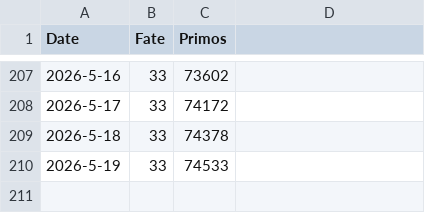
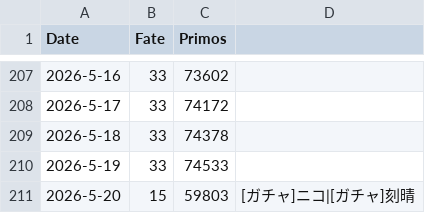
Before and after one commit to kahi221/kahi221.github.io, a CSV file: datas/gsn.csv, drawn as a sheet; only a part is shown, gaps mark what is left out.

```diff
--- a/datas/gsn.csv
+++ b/datas/gsn.csv
@@ -210 +210,2 @@ Date,Fate,Primos
 2026-5-19,33,74533
+2026-5-20,15,59803,[ガチャ]ニコ|[ガチャ]刻晴
```
Also changed, not shown: datas/hsr.csv, datas/zzz.csv.
